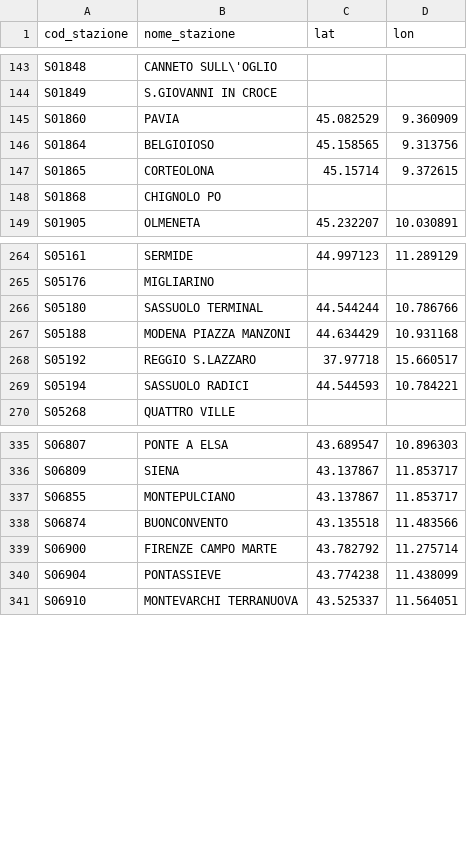
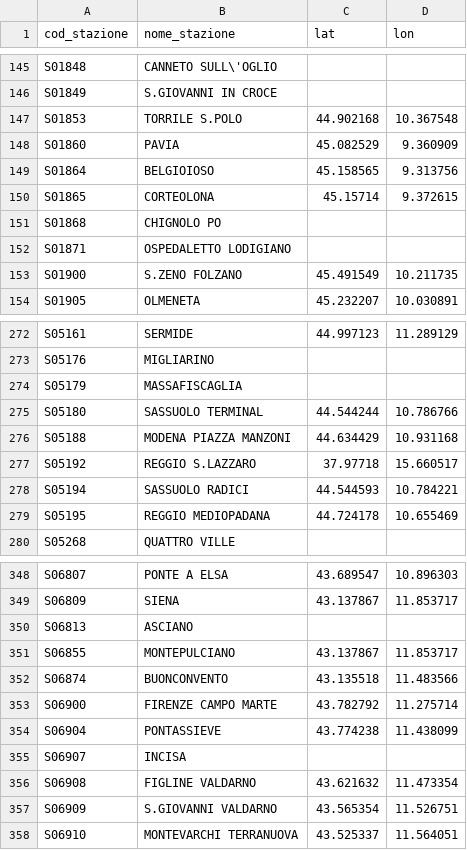
Before and after one commit to DrElegantia/trainstats-dashboard-test, a CSV file: data/gold/stations_dim.csv, drawn as a sheet; only a part is shown, gaps mark what is left out; the diff covers the shown part only.

```diff
--- a/data/gold/stations_dim.csv
+++ b/data/gold/stations_dim.csv
@@ -144,2 +146,3 @@ S01848,CANNETO SULL\'OGLIO,,
 S01849,S.GIOVANNI IN CROCE,,
+S01853,TORRILE S.POLO,44.902168,10.367548
 S01860,PAVIA,45.082529,9.360909
@@ -148,2 +151,4 @@ S01865,CORTEOLONA,45.15714,9.372615
 S01868,CHIGNOLO PO,,
+S01871,OSPEDALETTO LODIGIANO,,
+S01900,S.ZENO FOLZANO,45.491549,10.211735
 S01905,OLMENETA,45.232207,10.030891
@@ -265,2 +273,3 @@ S05161,SERMIDE,44.997123,11.289129
 S05176,MIGLIARINO,,
+S05179,MASSAFISCAGLIA,,
 S05180,SASSUOLO TERMINAL,44.544244,10.786766
@@ -269,2 +278,3 @@ S05192,REGGIO S.LAZZARO,37.97718,15.660517
 S05194,SASSUOLO RADICI,44.544593,10.784221
+S05195,REGGIO MEDIOPADANA,44.724178,10.655469
 S05268,QUATTRO VILLE,,
@@ -336,2 +349,3 @@ S06807,PONTE A ELSA,43.689547,10.896303
 S06809,SIENA,43.137867,11.853717
+S06813,ASCIANO,,
 S06855,MONTEPULCIANO,43.137867,11.853717
@@ -340,2 +354,5 @@ S06900,FIRENZE CAMPO MARTE,43.782792,11.275714
 S06904,PONTASSIEVE,43.774238,11.438099
+S06907,INCISA,,
+S06908,FIGLINE VALDARNO,43.621632,11.473354
+S06909,S.GIOVANNI VALDARNO,43.565354,11.526751
 S06910,MONTEVARCHI TERRANUOVA,43.525337,11.564051
```
Also changed, not shown: 10 added rows and 1 moved row elsewhere in this file, data/gold/kpi_dettaglio_categoria.csv, data/gold/kpi_mese_categoria.csv, 7 other files.
